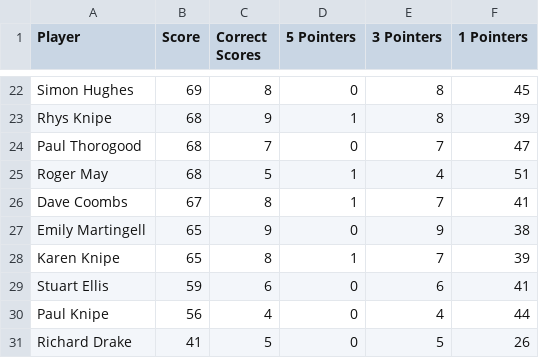
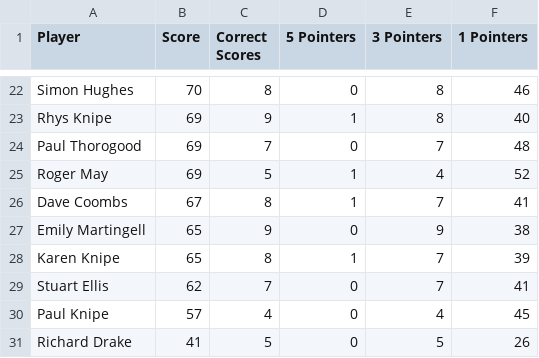
Before and after one commit to ps9786/pl-predictions, a CSV file: wc/league_table.csv, drawn as a sheet; only a part is shown, gaps mark what is left out; the diff covers the shown part only; the diff names each change by its address in the sheet, - before the commit and + after, or states it on an @@ line.

```diff
--- a/wc/league_table.csv
+++ b/wc/league_table.csv
-B22 (Score): 69
+B22 (Score): 70
-F22 (1 Pointers): 45
+F22 (1 Pointers): 46
-B23:B25 (Score): 68
+B23:B25 (Score): 69
-F23 (1 Pointers): 39
+F23 (1 Pointers): 40
-F24 (1 Pointers): 47
+F24 (1 Pointers): 48
-F25 (1 Pointers): 51
+F25 (1 Pointers): 52
-B29 (Score): 59
+B29 (Score): 62
-C29 (Correct Scores): 6
+C29 (Correct Scores): 7
-E29 (3 Pointers): 6
+E29 (3 Pointers): 7
-B30 (Score): 56
+B30 (Score): 57
-F30 (1 Pointers): 44
+F30 (1 Pointers): 45
```
Also changed, not shown: 3 added rows, 3 removed rows and 30 edited cells elsewhere in this file, wc/wc2026.csv, 2 other files.
